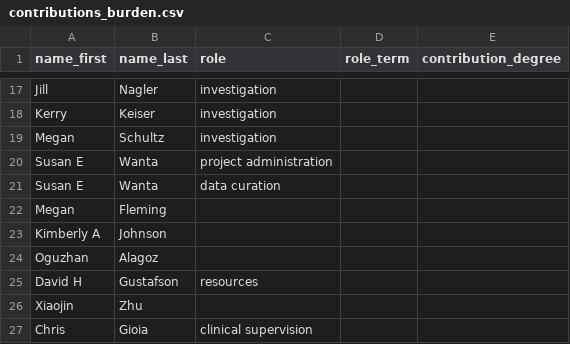
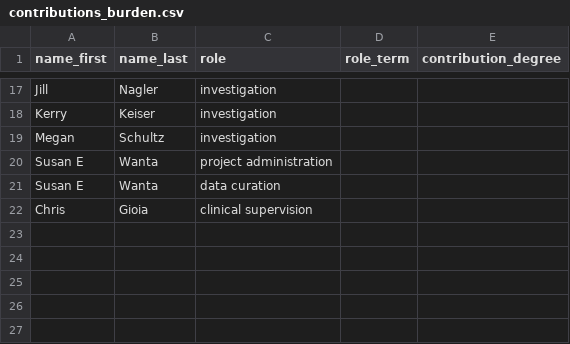
Before and after one commit to seschneck/risk_archive_2023_1121, a CSV file: burden/manuscript/contributions_burden.csv, drawn as a sheet; only a part is shown, gaps mark what is left out; the diff names each change by its address in the sheet, - before the commit and + after, or states it on an @@ line.

```diff
--- a/burden/manuscript/contributions_burden.csv
+++ b/burden/manuscript/contributions_burden.csv
-row 22: Megan | Fleming
-row 23: Kimberly A | Johnson
-row 24: Oguzhan | Alagoz
-row 25: David H | Gustafson | resources
-row 26: Xiaojin | Zhu
```
Also changed, not shown: 2 other files.
